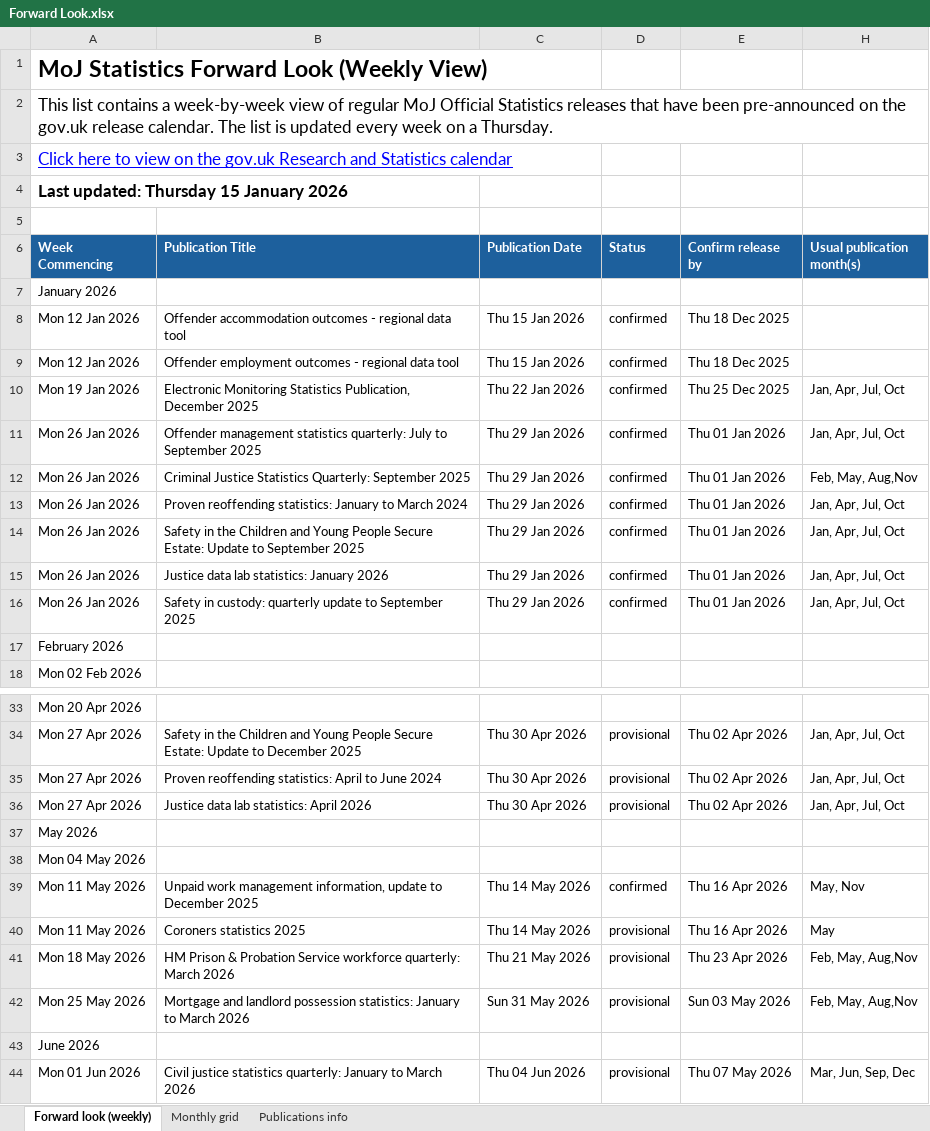
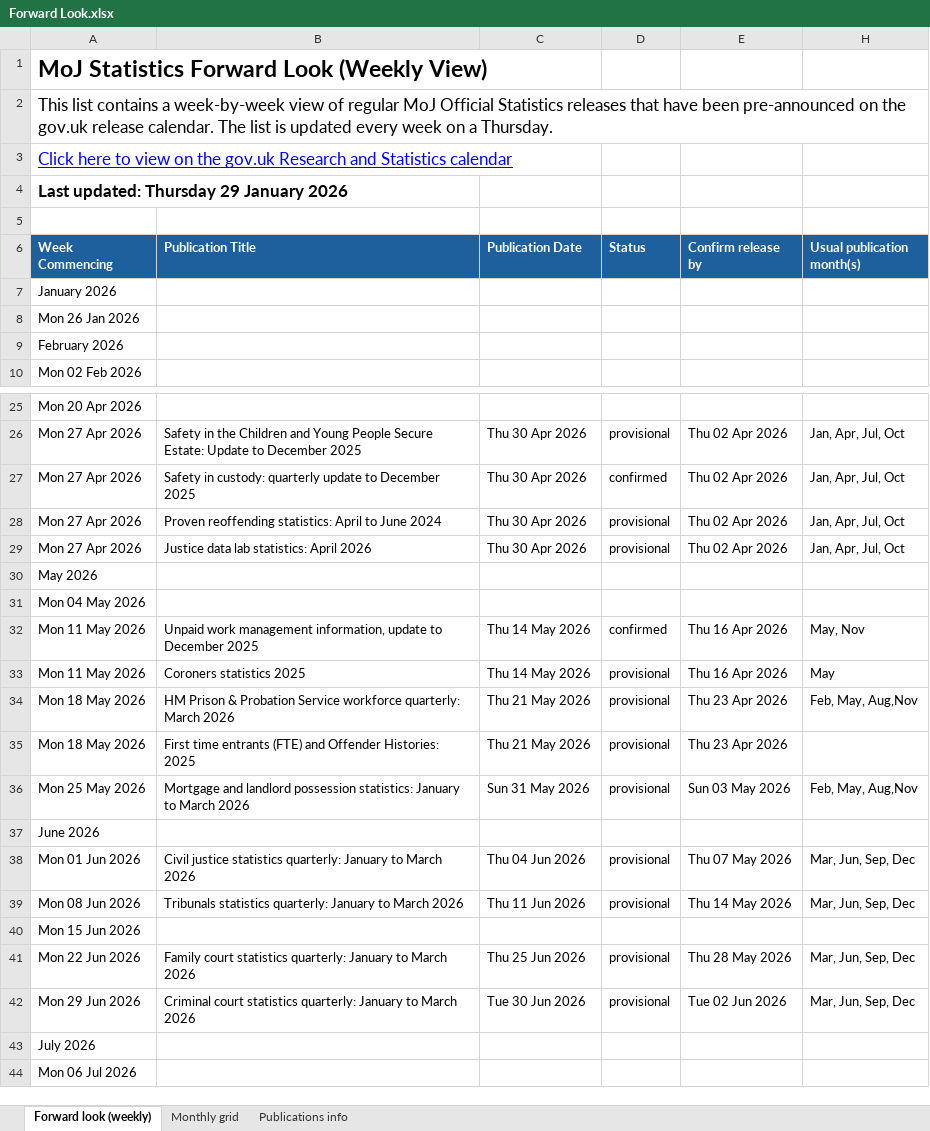
Before and after one commit to moj-analytical-services/stats-forward-look, an Excel workbook: Forward Look/Forward Look.xlsx, sheet Forward look (weekly), drawn as a sheet; only a part is shown, gaps mark what is left out; the shorter side is filled out with more unchanged rows; values as stored, in another font and other column widths than the file's, no borders; conditional formats not drawn; removed rows and columns are numbered as before the commit, all else as after; the diff names each change by its address in the sheet, - before the commit and + after, or states it on an @@ line.

Commit message:
update 29/01/26

```diff
--- a/Forward Look/Forward Look.xlsx (sheet Forward look (weekly))
+++ b/Forward Look/Forward Look.xlsx (sheet Forward look (weekly))
-A4 (Week Commencing): Last updated: Thursday 15 January 2026
+A4 (Week Commencing): Last updated: Thursday 29 January 2026
-row 8: Mon 12 Jan 2026 | Offender accommodation outcomes - regional data tool | Thu 15 Jan 2026 | confirmed | Thu 18 Dec 2025
-row 9: Mon 12 Jan 2026 | Offender employment outcomes - regional data tool | Thu 15 Jan 2026 | confirmed | Thu 18 Dec 2025
-row 10: Mon 19 Jan 2026 | Electronic Monitoring Statistics Publication, December 2025 | Thu 22 Jan 2026 | confirmed | Thu 25 Dec 2025 | Jan, Apr, Jul, Oct
-row 11: Mon 26 Jan 2026 | Offender management statistics quarterly: July to September 2025 | Thu 29 Jan 2026 | confirmed | Thu 01 Jan 2026 | Jan, Apr, Jul, Oct
-row 12: Mon 26 Jan 2026 | Criminal Justice Statistics Quarterly: September 2025 | Thu 29 Jan 2026 | confirmed | Thu 01 Jan 2026 | Feb, May, Aug,Nov
-row 13: Mon 26 Jan 2026 | Proven reoffending statistics: January to March 2024 | Thu 29 Jan 2026 | confirmed | Thu 01 Jan 2026 | Jan, Apr, Jul, Oct
-row 14: Mon 26 Jan 2026 | Safety in the Children and Young People Secure Estate: Update to September 2025 | Thu 29 Jan 2026 | confirmed | Thu 01 Jan 2026 | Jan, Apr, Jul, Oct
-row 15: Mon 26 Jan 2026 | Justice data lab statistics: January 2026 | Thu 29 Jan 2026 | confirmed | Thu 01 Jan 2026 | Jan, Apr, Jul, Oct
-row 16: Mon 26 Jan 2026 | Safety in custody: quarterly update to September 2025 | Thu 29 Jan 2026 | confirmed | Thu 01 Jan 2026 | Jan, Apr, Jul, Oct
+row 8: Mon 26 Jan 2026
+row 27: Mon 27 Apr 2026 | Safety in custody: quarterly update to December 2025 | Thu 30 Apr 2026 | confirmed | Thu 02 Apr 2026 | Jan, Apr, Jul, Oct
+row 35: Mon 18 May 2026 | First time entrants (FTE) and Offender Histories: 2025 | Thu 21 May 2026 | provisional | Thu 23 Apr 2026
```
Also changed, not shown: sheet Monthly grid, sheet Publications info, hidden cells.
